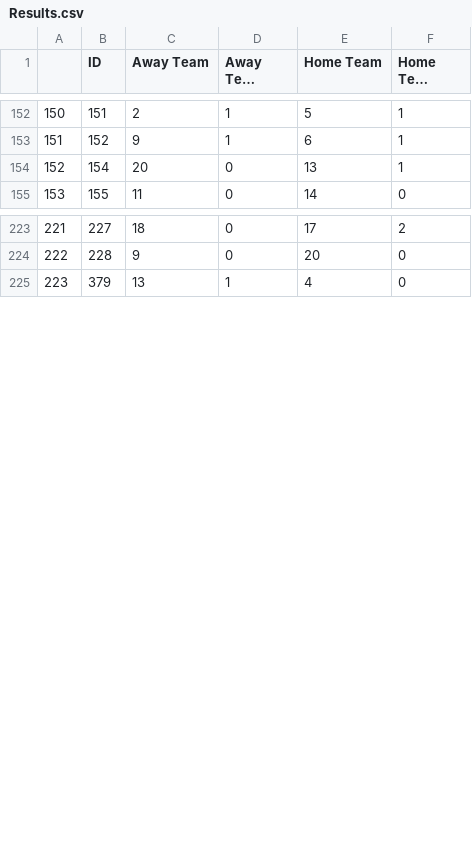
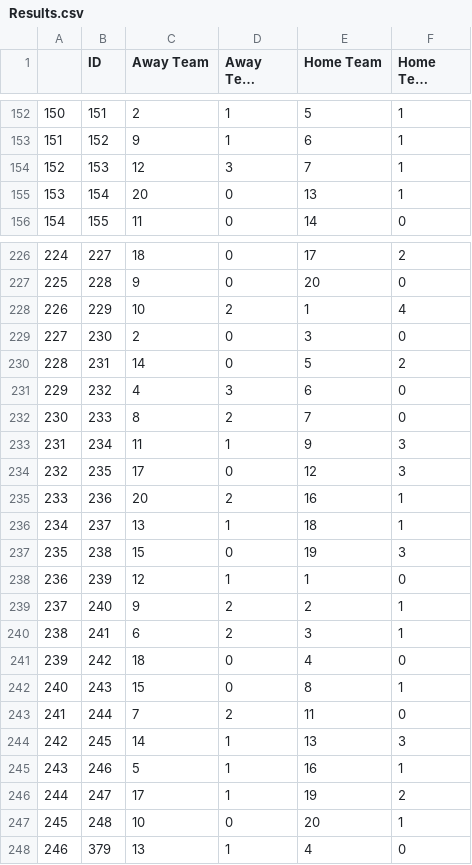
Before and after one commit to AaronTalbot/FYP_implementation, a CSV file: Player_Data/Results.csv, drawn as a sheet; only a part is shown, gaps mark what is left out; long unchanged cells end in …; addresses are those after the commit; the diff covers the shown part only; the diff names each change by its address in the sheet, - before the commit and + after, or states it on an @@ line.

```diff
--- a/Player_Data/Results.csv
+++ b/Player_Data/Results.csv
+row 154: 152 | 153 | 12 | 3 | 7 | 1
@@ column A renumbered from row 155 down @@
+row 228: 226 | 229 | 10 | 2 | 1 | 4
+row 229: 227 | 230 | 2 | 0 | 3 | 0
+row 230: 228 | 231 | 14 | 0 | 5 | 2
+row 231: 229 | 232 | 4 | 3 | 6 | 0
+row 232: 230 | 233 | 8 | 2 | 7 | 0
+row 233: 231 | 234 | 11 | 1 | 9 | 3
+row 234: 232 | 235 | 17 | 0 | 12 | 3
+row 235: 233 | 236 | 20 | 2 | 16 | 1
+row 236: 234 | 237 | 13 | 1 | 18 | 1
+row 237: 235 | 238 | 15 | 0 | 19 | 3
+row 238: 236 | 239 | 12 | 1 | 1 | 0
+row 239: 237 | 240 | 9 | 2 | 2 | 1
+row 240: 238 | 241 | 6 | 2 | 3 | 1
+row 241: 239 | 242 | 18 | 0 | 4 | 0
+row 242: 240 | 243 | 15 | 0 | 8 | 1
+row 243: 241 | 244 | 7 | 2 | 11 | 0
+row 244: 242 | 245 | 14 | 1 | 13 | 3
+row 245: 243 | 246 | 5 | 1 | 16 | 1
+row 246: 244 | 247 | 17 | 1 | 19 | 2
+row 247: 245 | 248 | 10 | 0 | 20 | 1
```
Also changed, not shown: 2 added rows elsewhere in this file, Player_Data/Fixtures.csv, Player_Data/Teams.csv, 9 other files.
